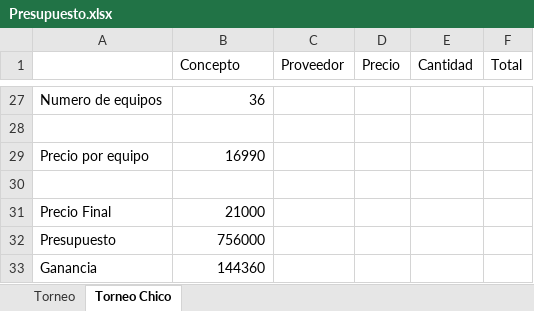
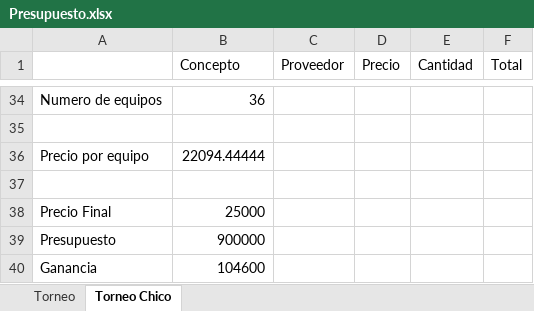
Before and after one commit to Zanfor/dackcl, an Excel workbook: Mundial/Presupuesto.xlsx, sheet Torneo Chico, drawn as a sheet; only a part is shown, gaps mark what is left out; values as stored, in another font and other column widths than the file's, no borders; addresses are those after the commit; the diff covers the shown part only; the diff names each change by its address in the sheet, - before the commit and + after, or states it on an @@ line.

```diff
--- a/Mundial/Presupuesto.xlsx (sheet Torneo Chico)
+++ b/Mundial/Presupuesto.xlsx (sheet Torneo Chico)
-B36 (Concepto): 16990
+B36 (Concepto): 22094.44444
-B38 (Concepto): 21000
+B38 (Concepto): 25000
-B39 (Concepto): 756000
+B39 (Concepto): 900000
-B40 (Concepto): 144360
+B40 (Concepto): 104600
```
Also changed, not shown: 7 added rows and 14 edited cells elsewhere in this sheet, formulas that keep their value, Platas/Balance.xlsx, 6 other files.
